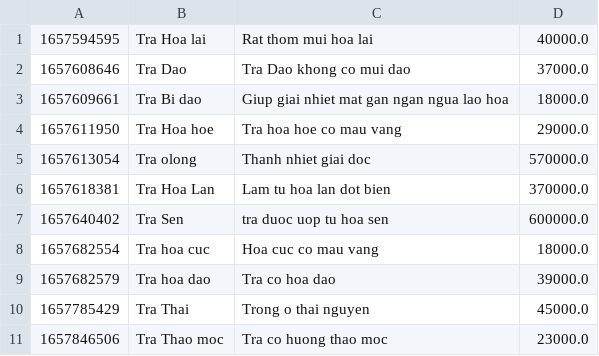
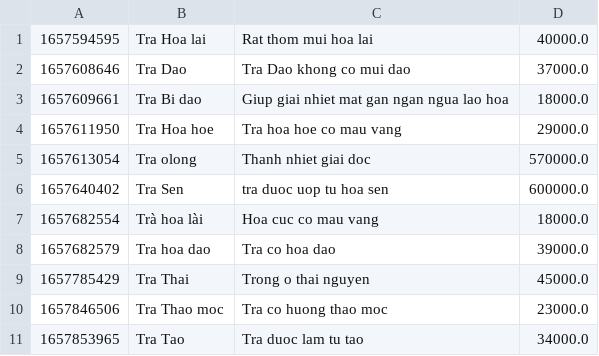
Before and after one commit to Phapnguyen1999/Module2, a CSV file: module2/Case/data/product.csv, drawn as a sheet.

```diff
--- a/module2/Case/data/product.csv
+++ b/module2/Case/data/product.csv
@@ -5,5 +5,4 @@
 1657613054,Tra olong,Thanh nhiet giai doc,570000.0,
-1657618381,Tra Hoa Lan,Lam tu hoa lan dot bien,370000.0,
 1657640402,Tra Sen,tra duoc uop tu hoa sen,600000.0,
-1657682554,Tra hoa cuc,Hoa cuc co mau vang,18000.0,
+1657682554,Trà hoa lài,Hoa cuc co mau vang,18000.0,
 1657682579,Tra hoa dao,Tra co hoa dao,39000.0,
@@ -11 +10,2 @@
 1657846506,Tra Thao moc,Tra co huong thao moc,23000.0,
+1657853965,Tra Tao,Tra duoc lam tu tao,34000.0,
```
Also changed, not shown: module2/Case/data/confirmlist.csv, module2/Case/data/users.csv, 4 other files.
